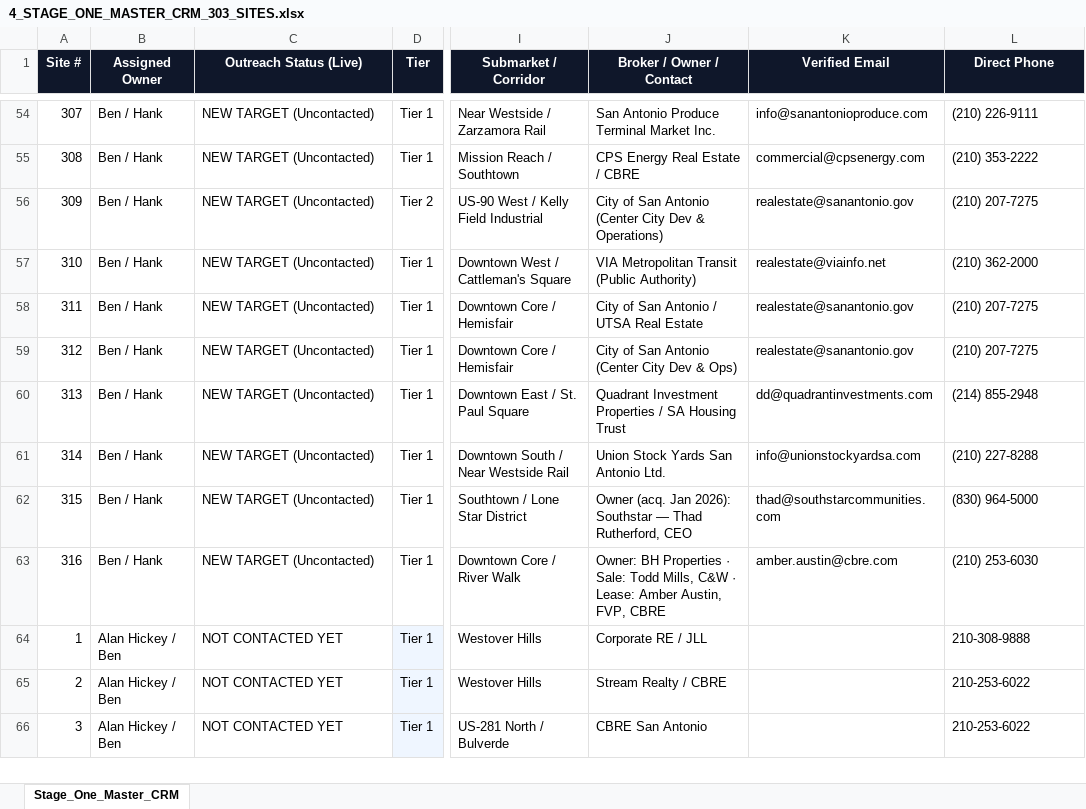
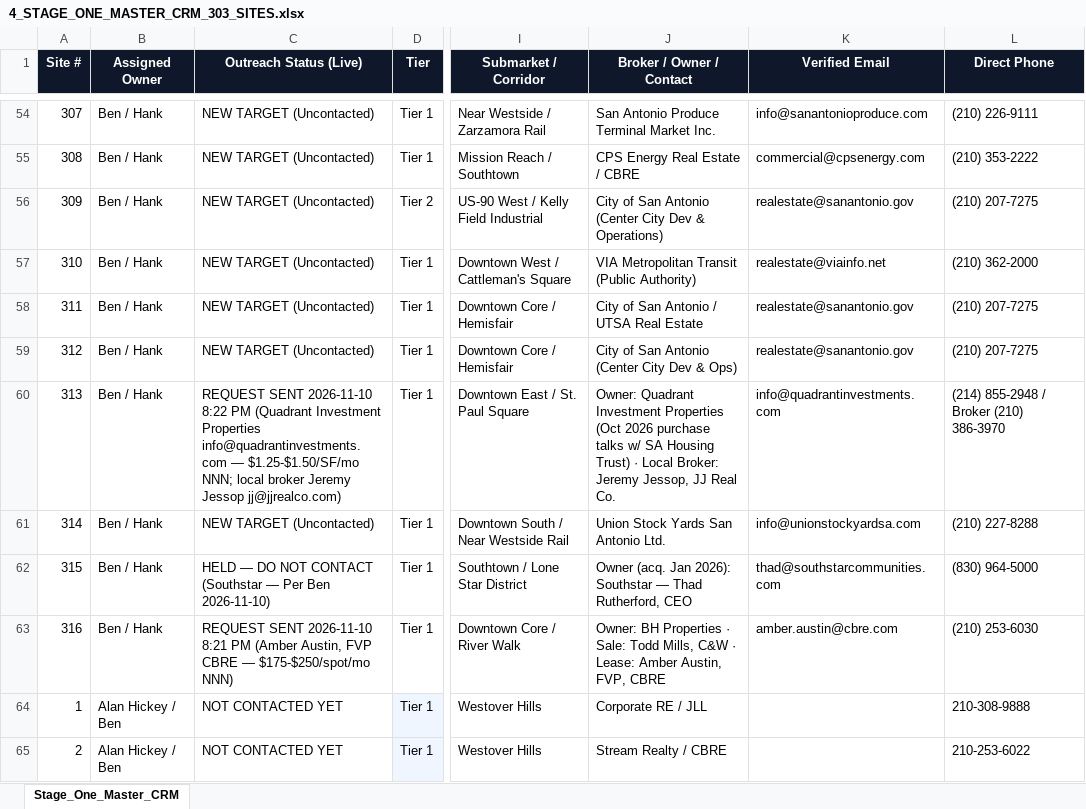
Before and after one commit to shinertx/sa-power-map, an Excel workbook: 4_STAGE_ONE_MASTER_CRM_303_SITES.xlsx, sheet Stage_One_Master_CRM, drawn as a sheet; only a part is shown, gaps mark what is left out; the shorter side is filled out with more unchanged rows; values as stored, in another font and other column widths than the file's, no borders; the diff covers the shown part only; the diff names each change by its address in the sheet, - before the commit and + after, or states it on an @@ line.

Commit message:
Log Brooks in-thread bump + 3 downtown SA whale sends; hold #54 (Hixon) & #315 (Southstar); dedup #4

```diff
--- a/4_STAGE_ONE_MASTER_CRM_303_SITES.xlsx (sheet Stage_One_Master_CRM)
+++ b/4_STAGE_ONE_MASTER_CRM_303_SITES.xlsx (sheet Stage_One_Master_CRM)
-C60 (Outreach Status (Live)): NEW TARGET (Uncontacted)
+C60 (Outreach Status (Live)): REQUEST SENT 2026-11-10 8:22 PM (Quadrant Investment Properties info@quadrantinvestments.com — $1.25-$1.50/SF/mo NNN; local broker Jeremy Jessop jj@jjrealco.com)
-J60 (Broker / Owner / Contact): Quadrant Investment Properties / SA Housing Trust
+J60 (Broker / Owner / Contact): Owner: Quadrant Investment Properties (Oct 2026 purchase talks w/ SA Housing Trust) · Local Broker: Jeremy Jessop, JJ Real Co.
-K60 (Verified Email): dd@quadrantinvestments.com
+K60 (Verified Email): info@quadrantinvestments.com
-L60 (Direct Phone): (214) 855-2948
+L60 (Direct Phone): (214) 855-2948 / Broker (210) 386-3970
-C62 (Outreach Status (Live)): NEW TARGET (Uncontacted)
+C62 (Outreach Status (Live)): HELD — DO NOT CONTACT (Southstar — Per Ben 2026-11-10)
-C63 (Outreach Status (Live)): NEW TARGET (Uncontacted)
+C63 (Outreach Status (Live)): REQUEST SENT 2026-11-10 8:21 PM (Amber Austin, FVP CBRE — $175-$250/spot/mo NNN)
```
Also changed, not shown: 12 edited cells elsewhere in this sheet, 3 other files.
